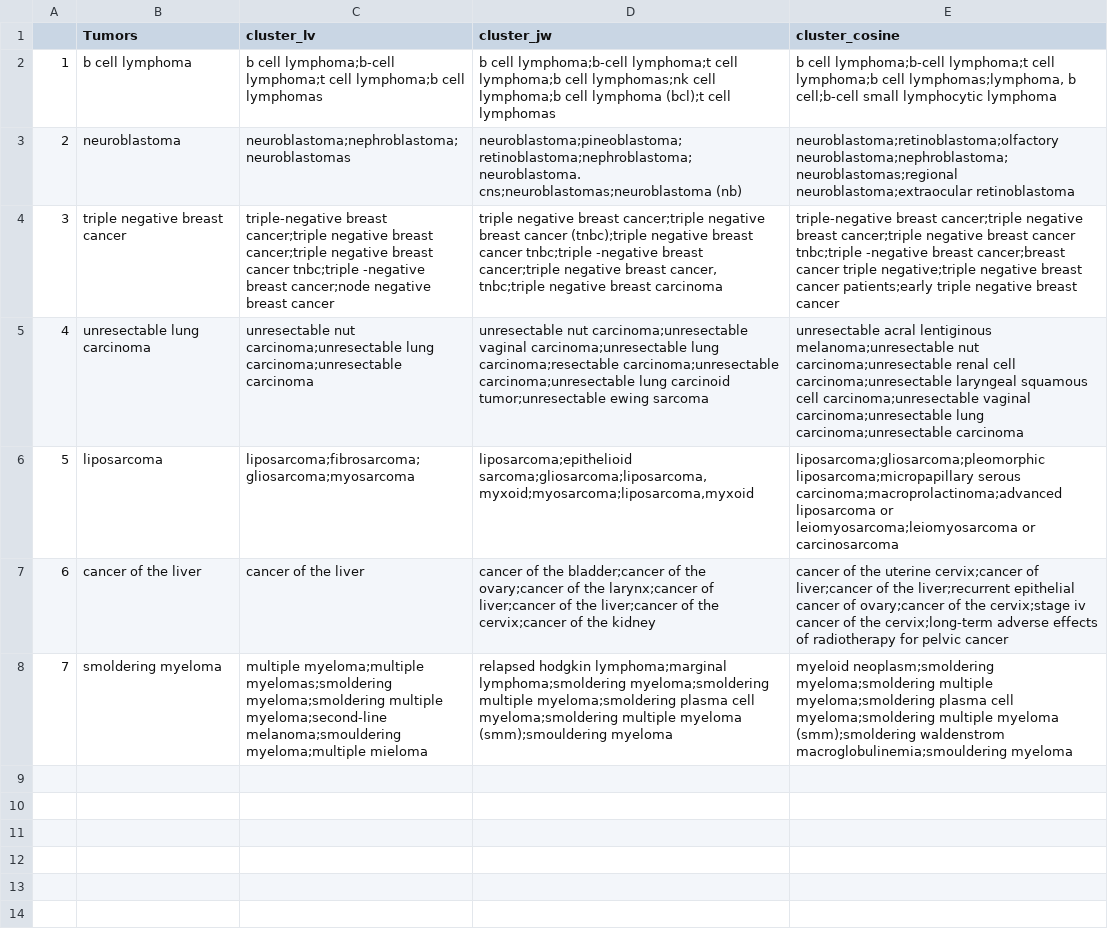
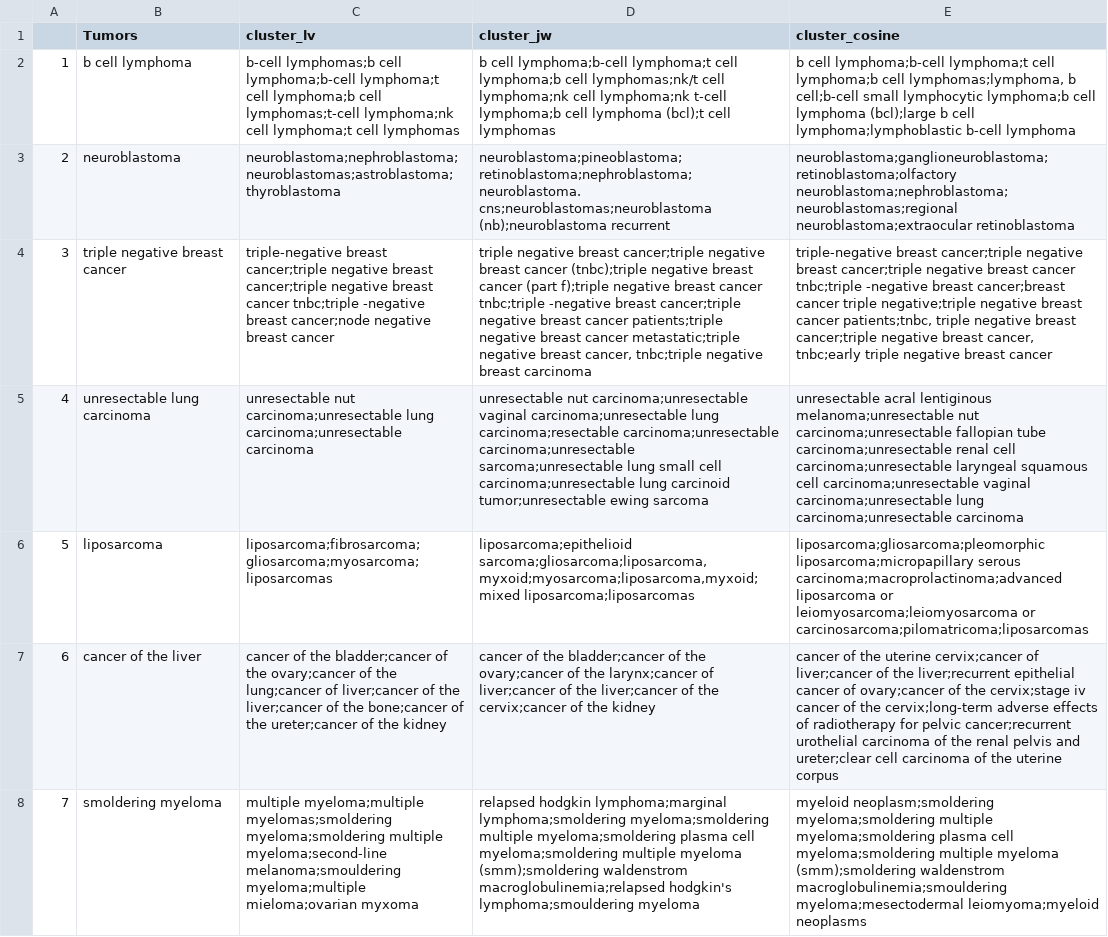
Before and after one commit to TaylorResearchLab/CANTOS, a CSV file: analysis/results/edit_distance_bench_mark.csv, drawn as a sheet; the diff names each change by its address in the sheet, - before the commit and + after, or states it on an @@ line.

Commit message:
regen result with cosine , jarro winkler, and levenstein dist

```diff
--- a/analysis/results/edit_distance_bench_mark.csv
+++ b/analysis/results/edit_distance_bench_mark.csv
-C2 (cluster_lv): b cell lymphoma;b-cell lymphoma;t cell lymphoma;b cell lymphomas
+C2 (cluster_lv): b-cell lymphomas;b cell lymphoma;b-cell lymphoma;t cell lymphoma;b cell lymphomas;t-cell lymphoma;nk cell lymphoma;t cell lymphomas
-D2 (cluster_jw): …lymphoma;b cell lymphomas;nk cell lymphoma;b cell…
+D2 (cluster_jw): …lymphoma;b cell lymphomas;nk/t cell lymphoma;nk cell lymphoma;nk t-cell lymphoma;b cell…
-E2 (cluster_cosine): …small lymphocytic lymphoma
+E2 (cluster_cosine): …small lymphocytic lymphoma;b cell lymphoma (bcl);large b cell lymphoma;lymphoblastic b-cell lymphoma
-C3 (cluster_lv): neuroblastoma;nephroblastoma;neuroblastomas
+C3 (cluster_lv): neuroblastoma;nephroblastoma;neuroblastomas;astroblastoma;thyroblastoma
-D3 (cluster_jw): neuroblastoma;pineoblastoma;retinoblastoma;nephroblastoma;neuroblastoma. cns;neuroblastomas;neuroblastoma (nb)
+D3 (cluster_jw): neuroblastoma;pineoblastoma;retinoblastoma;nephroblastoma;neuroblastoma. cns;neuroblastomas;neuroblastoma (nb);neuroblastoma recurrent
-E3 (cluster_cosine): neuroblastoma;retinoblastoma;olfactory neuroblastoma;nephroblastoma;neuroblastomas;regional neuroblastoma;extraocular…
+E3 (cluster_cosine): neuroblastoma;ganglioneuroblastoma;retinoblastoma;olfactory neuroblastoma;nephroblastoma;neuroblastomas;regional neuroblastoma;extraocular…
-D4 (cluster_jw): …breast cancer tnbc;triple -negative breast cancer;triple negative breast…
+D4 (cluster_jw): …breast cancer (part f);triple negative breast cancer tnbc;triple -negative breast cancer;triple negative breast cancer patients;triple negative breast cancer metastatic;triple negative breast…
-E4 (cluster_cosine): …breast cancer patients;early triple negative…
+E4 (cluster_cosine): …breast cancer patients;tnbc, triple negative breast cancer;triple negative breast cancer, tnbc;early triple negative…
-D5 (cluster_jw): …carcinoma;unresectable carcinoma;unresectable lung carcinoid…
+D5 (cluster_jw): …carcinoma;unresectable carcinoma;unresectable sarcoma;unresectable lung small cell carcinoma;unresectable lung carcinoid…
-E5 (cluster_cosine): …nut carcinoma;unresectable renal cell…
+E5 (cluster_cosine): …nut carcinoma;unresectable fallopian tube carcinoma;unresectable renal cell…
-C6 (cluster_lv): liposarcoma;fibrosarcoma;gliosarcoma;myosarcoma
+C6 (cluster_lv): liposarcoma;fibrosarcoma;gliosarcoma;myosarcoma;liposarcomas
-D6 (cluster_jw): liposarcoma;epithelioid sarcoma;gliosarcoma;liposarcoma, myxoid;myosarcoma;liposarcoma,myxoid
+D6 (cluster_jw): liposarcoma;epithelioid sarcoma;gliosarcoma;liposarcoma, myxoid;myosarcoma;liposarcoma,myxoid;mixed liposarcoma;liposarcomas
-E6 (cluster_cosine): …leiomyosarcoma;leiomyosarcoma or carcinosarcoma
+E6 (cluster_cosine): …leiomyosarcoma;leiomyosarcoma or carcinosarcoma;pilomatricoma;liposarcomas
-C7 (cluster_lv): …of the liver
+C7 (cluster_lv): …of the bladder;cancer of the ovary;cancer of the lung;cancer of liver;cancer of the liver;cancer of the bone;cancer of the ureter;cancer of the kidney
-E7 (cluster_cosine): …for pelvic cancer
+E7 (cluster_cosine): …for pelvic cancer;recurrent urothelial carcinoma of the renal pelvis and ureter;clear cell carcinoma of the uterine corpus
-C8 (cluster_lv): …melanoma;smouldering myeloma;multiple mieloma
+C8 (cluster_lv): …melanoma;smouldering myeloma;multiple mieloma;ovarian myxoma
-D8 (cluster_jw): …multiple myeloma (smm);smouldering myeloma
+D8 (cluster_jw): …multiple myeloma (smm);smoldering waldenstrom macroglobulinemia;relapsed hodgkin's lymphoma;smouldering myeloma
-E8 (cluster_cosine): …waldenstrom macroglobulinemia;smouldering myeloma
+E8 (cluster_cosine): …waldenstrom macroglobulinemia;smouldering myeloma;mesectodermal leiomyoma;myeloid neoplasms
```
Also changed, not shown: 3 other files.
